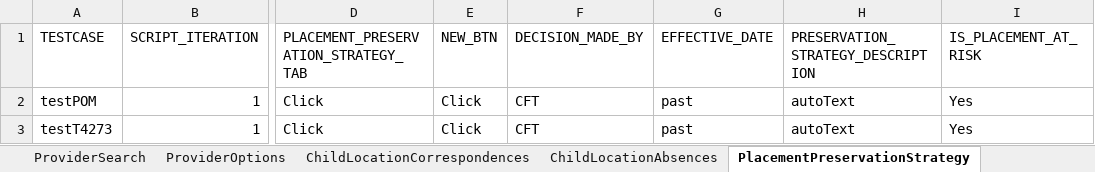
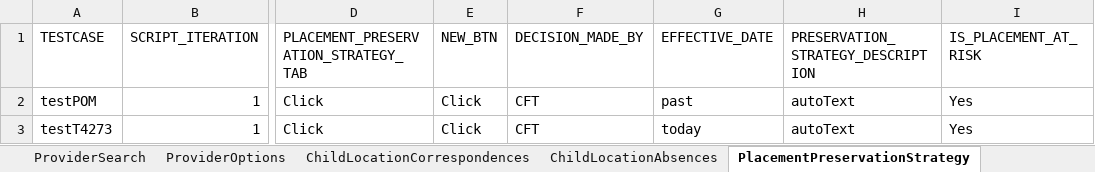
Before and after one commit to Yaswanthkumar-Naidu/TestDataExcel, an Excel workbook: Placement.xlsx, sheet PlacementPreservationStrategy, drawn as a sheet; only a part is shown, gaps mark what is left out; values as stored, in another font and other column widths than the file's, no borders; the diff names each change by its address in the sheet, - before the commit and + after, or states it on an @@ line.

```diff
--- a/Placement.xlsx (sheet PlacementPreservationStrategy)
+++ b/Placement.xlsx (sheet PlacementPreservationStrategy)
-G3 (EFFECTIVE_DATE): past
+G3 (EFFECTIVE_DATE): today
```
Also changed, not shown: sheet ChildLocationCorrespondences, sheet ChildLocations, sheet ChildLocationContactLogs, sheet ProviderSearch, sheet Removal, Common.xlsx, Courts.xlsx, 1 other file.
